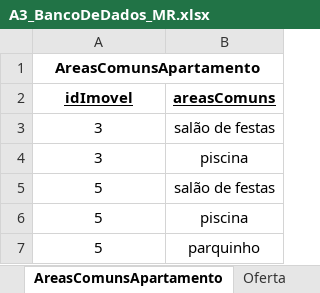
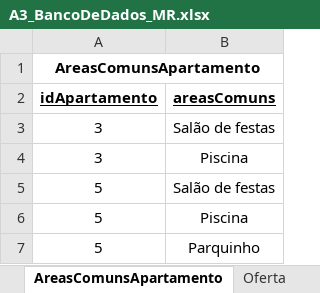
Before and after one commit to GabrielaBonatelliPrates/A3_BancoDeDados, an Excel workbook: A3_BancoDeDados_MR.xlsx, sheet AreasComunsApartamento, drawn as a sheet; values as stored, in another font and other column widths than the file's, no borders; charts and pictures not drawn; the diff names each change by its address in the sheet, - before the commit and + after, or states it on an @@ line.

```diff
--- a/A3_BancoDeDados_MR.xlsx (sheet AreasComunsApartamento)
+++ b/A3_BancoDeDados_MR.xlsx (sheet AreasComunsApartamento)
-A2: idImovel
+A2: idApartamento
-B3 (areasComuns): salão de festas
+B3 (areasComuns): Salão de festas
-B4 (areasComuns): piscina
+B4 (areasComuns): Piscina
-B5 (areasComuns): salão de festas
+B5 (areasComuns): Salão de festas
-B6 (areasComuns): piscina
+B6 (areasComuns): Piscina
-B7 (areasComuns): parquinho
+B7 (areasComuns): Parquinho
```
Also changed, not shown: sheet Imoveis, sheet TelefonePessoa, sheet Preferências, sheet Pessoa, sheet Oferta, sheet RegrasApartamento, 6 more sheets, other sheet tabs.
